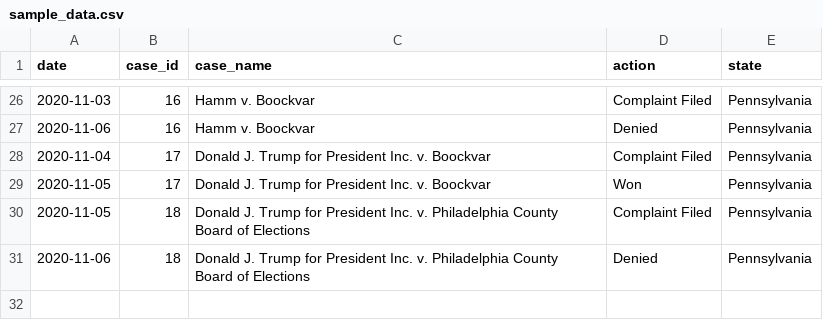
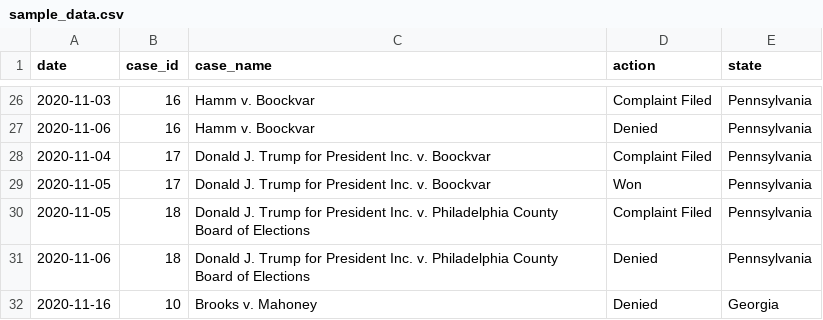
Before and after one commit to bora-uyumazturk/election-lawsuits, a CSV file: data/sample_data.csv, drawn as a sheet; only a part is shown, gaps mark what is left out.

Commit message:
Add files via upload

```diff
--- a/data/sample_data.csv
+++ b/data/sample_data.csv
@@ -31 +31,2 @@ date,case_id,case_name,action,state,,,
 2020-11-06,18,Donald J. Trump for President Inc. v. Philadelphia County Board of Elections,Denied,Pennsylvania,,,
+2020-11-16,10,Brooks v. Mahoney,Denied,Georgia,,,
```
